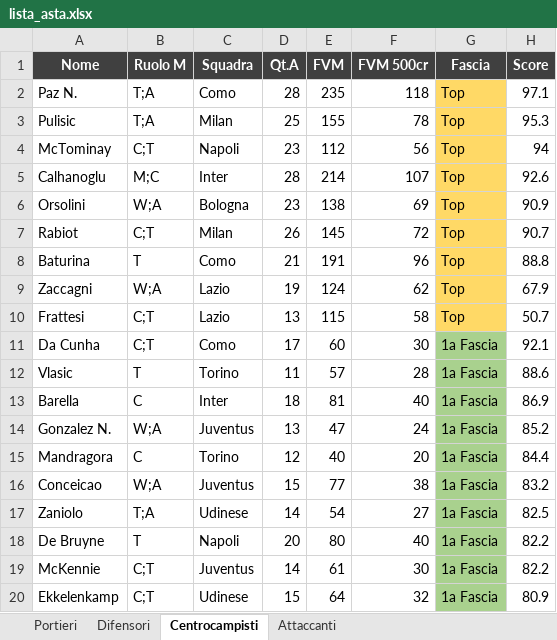
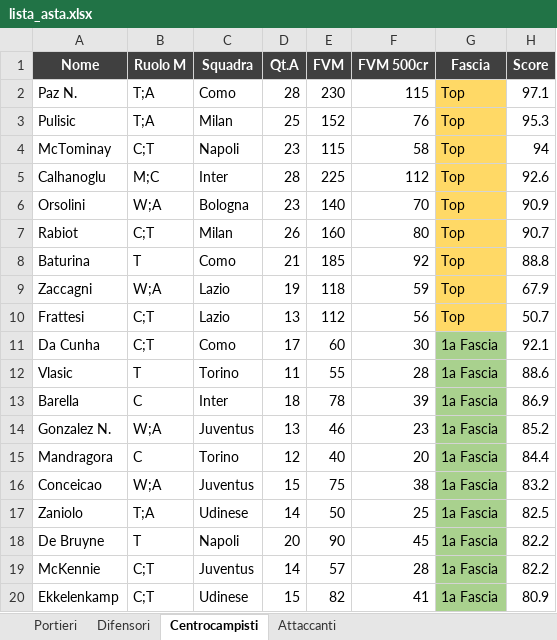
Before and after one commit to danielebaldo/fantaden, an Excel workbook: export/lista_asta.xlsx, sheet Centrocampisti, drawn as a sheet; only a part is shown; values as stored, in another font and other column widths than the file's, no borders; the diff covers the shown part only; the diff names each change by its address in the sheet, - before the commit and + after, or states it on an @@ line.

```diff
--- a/export/lista_asta.xlsx (sheet Centrocampisti)
+++ b/export/lista_asta.xlsx (sheet Centrocampisti)
-E2 (FVM): 235
+E2 (FVM): 230
-F2 (FVM 500cr): 118
+F2 (FVM 500cr): 115
-E3 (FVM): 155
+E3 (FVM): 152
-F3 (FVM 500cr): 78
+F3 (FVM 500cr): 76
-E4 (FVM): 112
+E4 (FVM): 115
-F4 (FVM 500cr): 56
+F4 (FVM 500cr): 58
-E5 (FVM): 214
+E5 (FVM): 225
-F5 (FVM 500cr): 107
+F5 (FVM 500cr): 112
-E6 (FVM): 138
+E6 (FVM): 140
-F6 (FVM 500cr): 69
+F6 (FVM 500cr): 70
-E7 (FVM): 145
+E7 (FVM): 160
-F7 (FVM 500cr): 72
+F7 (FVM 500cr): 80
-E8 (FVM): 191
+E8 (FVM): 185
-F8 (FVM 500cr): 96
+F8 (FVM 500cr): 92
-E9 (FVM): 124
+E9 (FVM): 118
-F9 (FVM 500cr): 62
+F9 (FVM 500cr): 59
-E10 (FVM): 115
+E10 (FVM): 112
-F10 (FVM 500cr): 58
+F10 (FVM 500cr): 56
-E12 (FVM): 57
+E12 (FVM): 55
-E13 (FVM): 81
+E13 (FVM): 78
-F13 (FVM 500cr): 40
+F13 (FVM 500cr): 39
-E14 (FVM): 47
+E14 (FVM): 46
-F14 (FVM 500cr): 24
+F14 (FVM 500cr): 23
-E16 (FVM): 77
+E16 (FVM): 75
-E17 (FVM): 54
+E17 (FVM): 50
-F17 (FVM 500cr): 27
+F17 (FVM 500cr): 25
-E18 (FVM): 80
+E18 (FVM): 90
-F18 (FVM 500cr): 40
+F18 (FVM 500cr): 45
-E19 (FVM): 61
+E19 (FVM): 57
-F19 (FVM 500cr): 30
+F19 (FVM 500cr): 28
-E20 (FVM): 64
+E20 (FVM): 82
-F20 (FVM 500cr): 32
+F20 (FVM 500cr): 41
```
Also changed, not shown: 17 added rows, 17 removed rows and 102 edited cells elsewhere in this sheet, sheet Difensori, sheet Attaccanti, sheet Portieri, 4 other files.
